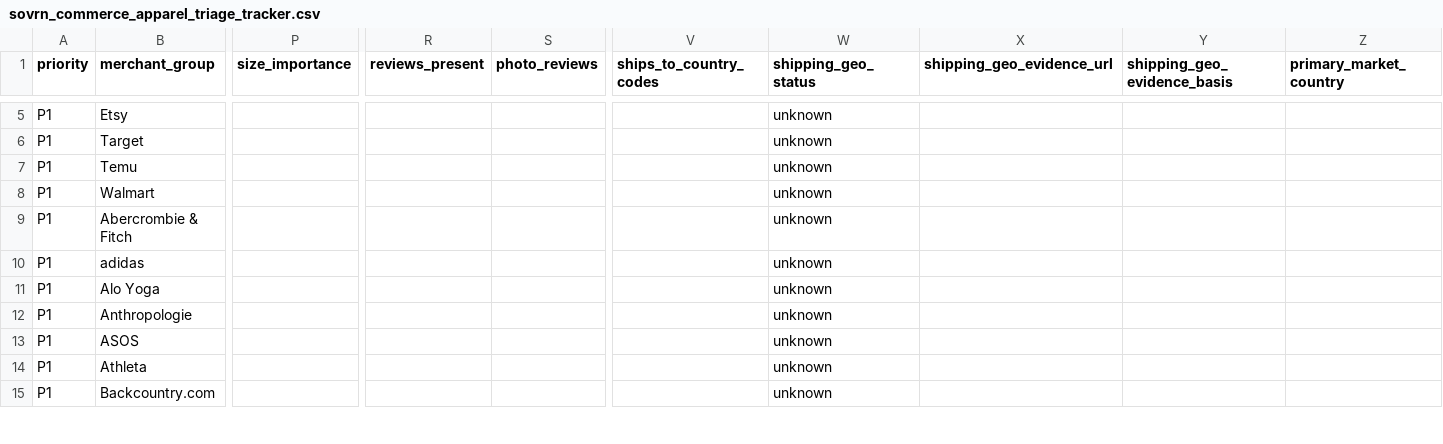
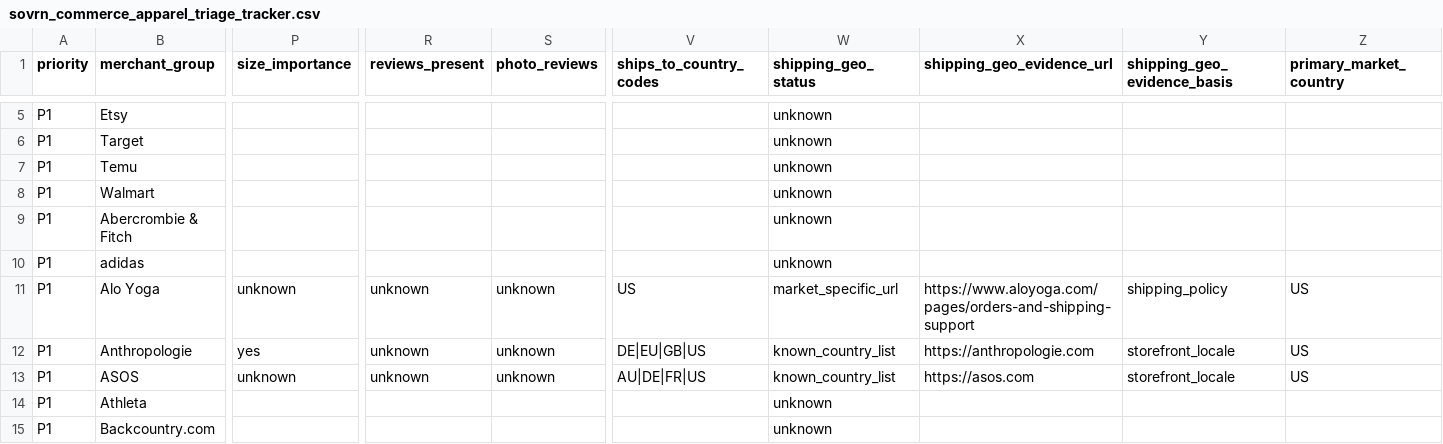
Before and after one commit to bsinger3/FWM_Repo, a CSV file: data-pipelines/non-amazon/docs/sovrn_commerce_apparel_triage_tracker.csv, drawn as a sheet; only a part is shown, gaps mark what is left out; the diff covers the shown part only; the diff names each change by its address in the sheet, - before the commit and + after, or states it on an @@ line.

```diff
--- a/data-pipelines/non-amazon/docs/sovrn_commerce_apparel_triage_tracker.csv
+++ b/data-pipelines/non-amazon/docs/sovrn_commerce_apparel_triage_tracker.csv
-P11 (size_importance): (empty)
+P11 (size_importance): unknown
-R11:R13 (reviews_present): (empty)
+R11:R13 (reviews_present): unknown
-S11:S13 (photo_reviews): (empty)
+S11:S13 (photo_reviews): unknown
-V11 (ships_to_country_codes): (empty)
+V11 (ships_to_country_codes): US
-W11 (shipping_geo_status): unknown
+W11 (shipping_geo_status): market_specific_url
-X11 (shipping_geo_evidence_url): (empty)
+X11 (shipping_geo_evidence_url): https://www.aloyoga.com/pages/orders-and-shipping-support
-Y11 (shipping_geo_evidence_basis): (empty)
+Y11 (shipping_geo_evidence_basis): shipping_policy
-Z11:Z13 (primary_market_country): (empty)
+Z11:Z13 (primary_market_country): US
-P12 (size_importance): (empty)
+P12 (size_importance): yes
-V12 (ships_to_country_codes): (empty)
+V12 (ships_to_country_codes): DE|EU|GB|US
-W12:W13 (shipping_geo_status): unknown
+W12:W13 (shipping_geo_status): known_country_list
-X12 (shipping_geo_evidence_url): (empty)
+X12 (shipping_geo_evidence_url): https://anthropologie.com
-Y12:Y13 (shipping_geo_evidence_basis): (empty)
+Y12:Y13 (shipping_geo_evidence_basis): storefront_locale
-P13 (size_importance): (empty)
+P13 (size_importance): unknown
-V13 (ships_to_country_codes): (empty)
+V13 (ships_to_country_codes): AU|DE|FR|US
-X13 (shipping_geo_evidence_url): (empty)
+X13 (shipping_geo_evidence_url): https://asos.com
```
Also changed, not shown: 112 edited cells elsewhere in this file, 2 other files.
